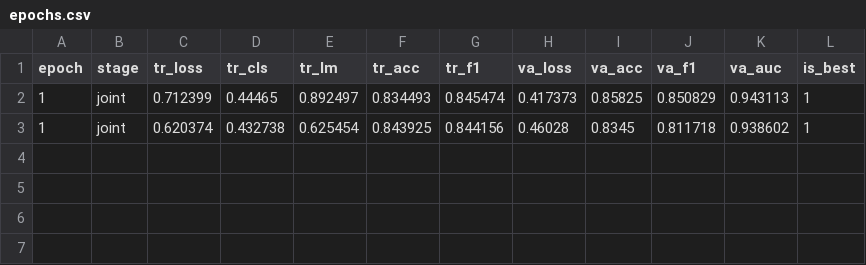
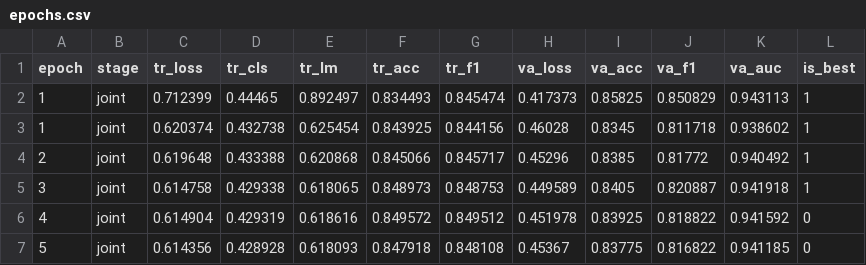
Before and after one commit to git-push-kar/LY_C68, a CSV file: deepfake_project/runs/intern_exp3_corrective/logs/epochs.csv, drawn as a sheet.

Commit message:
new inferences +5 epochs

```diff
--- a/deepfake_project/runs/intern_exp3_corrective/logs/epochs.csv
+++ b/deepfake_project/runs/intern_exp3_corrective/logs/epochs.csv
@@ -3 +3,5 @@ epoch,stage,tr_loss,tr_cls,tr_lm,tr_acc,tr_f1,va_loss,va_acc,va_f1,va_auc,is_bes
 1,joint,0.620374,0.432738,0.625454,0.843925,0.844156,0.46028,0.8345,0.811718,0.938602,1
+2,joint,0.619648,0.433388,0.620868,0.845066,0.845717,0.45296,0.8385,0.81772,0.940492,1
+3,joint,0.614758,0.429338,0.618065,0.848973,0.848753,0.449589,0.8405,0.820887,0.941918,1
+4,joint,0.614904,0.429319,0.618616,0.849572,0.849512,0.451978,0.83925,0.818822,0.941592,0
+5,joint,0.614356,0.428928,0.618093,0.847918,0.848108,0.45367,0.83775,0.816822,0.941185,0
```
Also changed, not shown: 15 other files.
